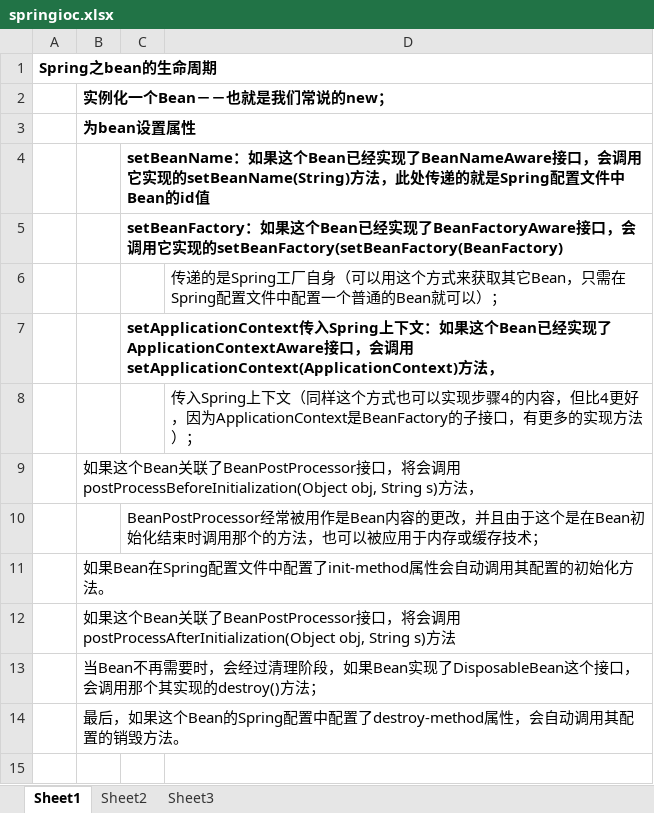
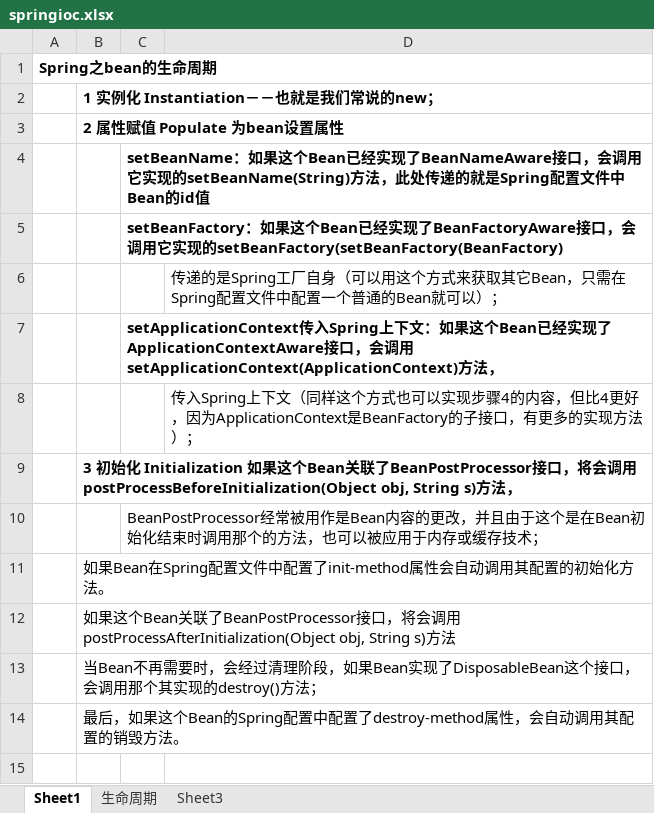
Before and after one commit to xieshiwei/JavaMS, an Excel workbook: spring/springioc.xlsx, sheet Sheet1, drawn as a sheet; only a part is shown; values as stored, in another font and other column widths than the file's, no borders; charts and pictures not drawn; the diff names each change by its address in the sheet, - before the commit and + after, or states it on an @@ line.

```diff
--- a/spring/springioc.xlsx (sheet Sheet1)
+++ b/spring/springioc.xlsx (sheet Sheet1)
-sheet tab: Sheet2
+sheet tab: 生命周期
-B2: 实例化一个Bean－－也就是我们常说的new；
+B2: 1 实例化 Instantiation－－也就是我们常说的new；
-B3: 为bean设置属性
+B3: 2 属性赋值 Populate 为bean设置属性
-B9: 如果…
+B9: 3 初始化 Initialization 如果…
-B9 bold: off
+B9 bold: on
```
Also changed, not shown: sheet 生命周期, spring/spring.xlsx.
